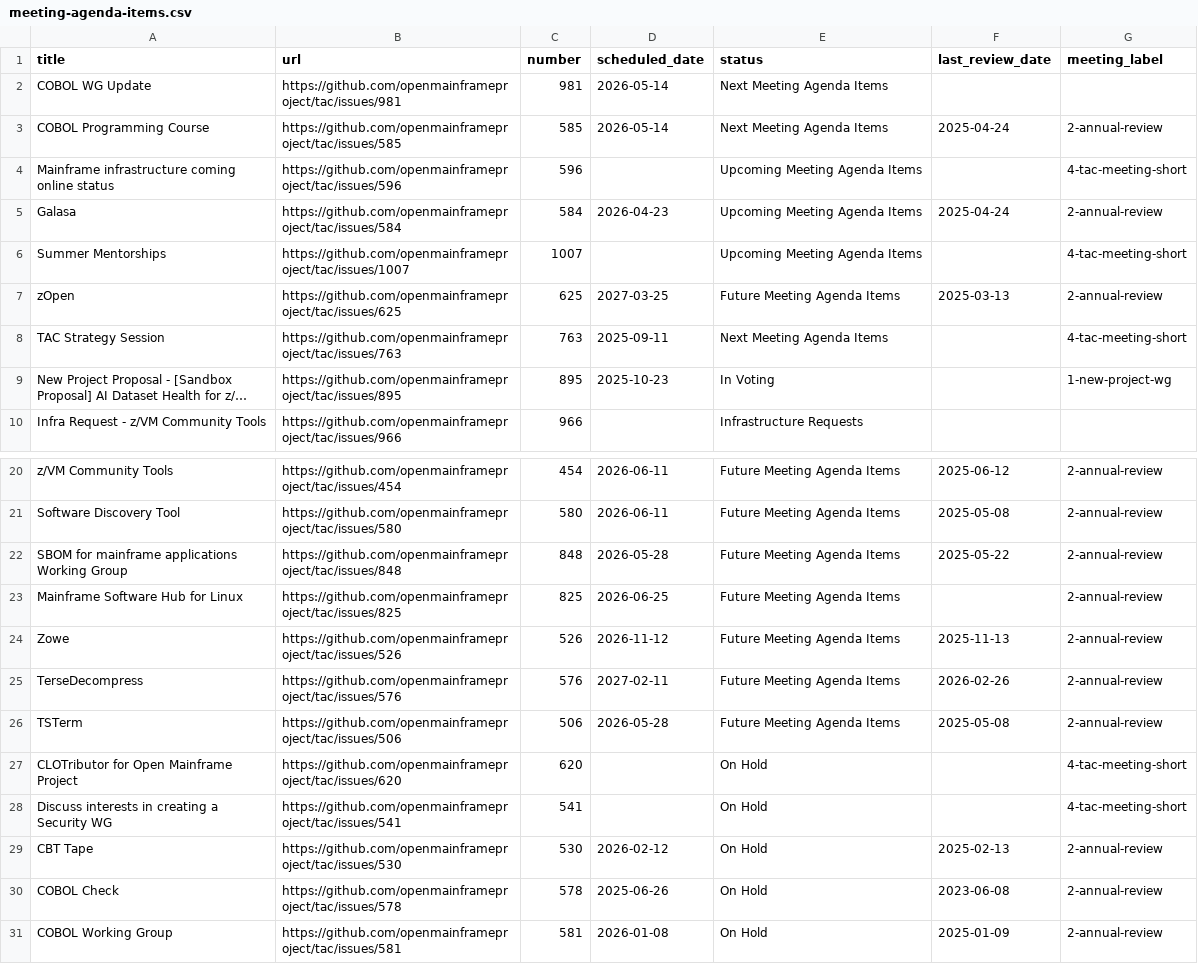
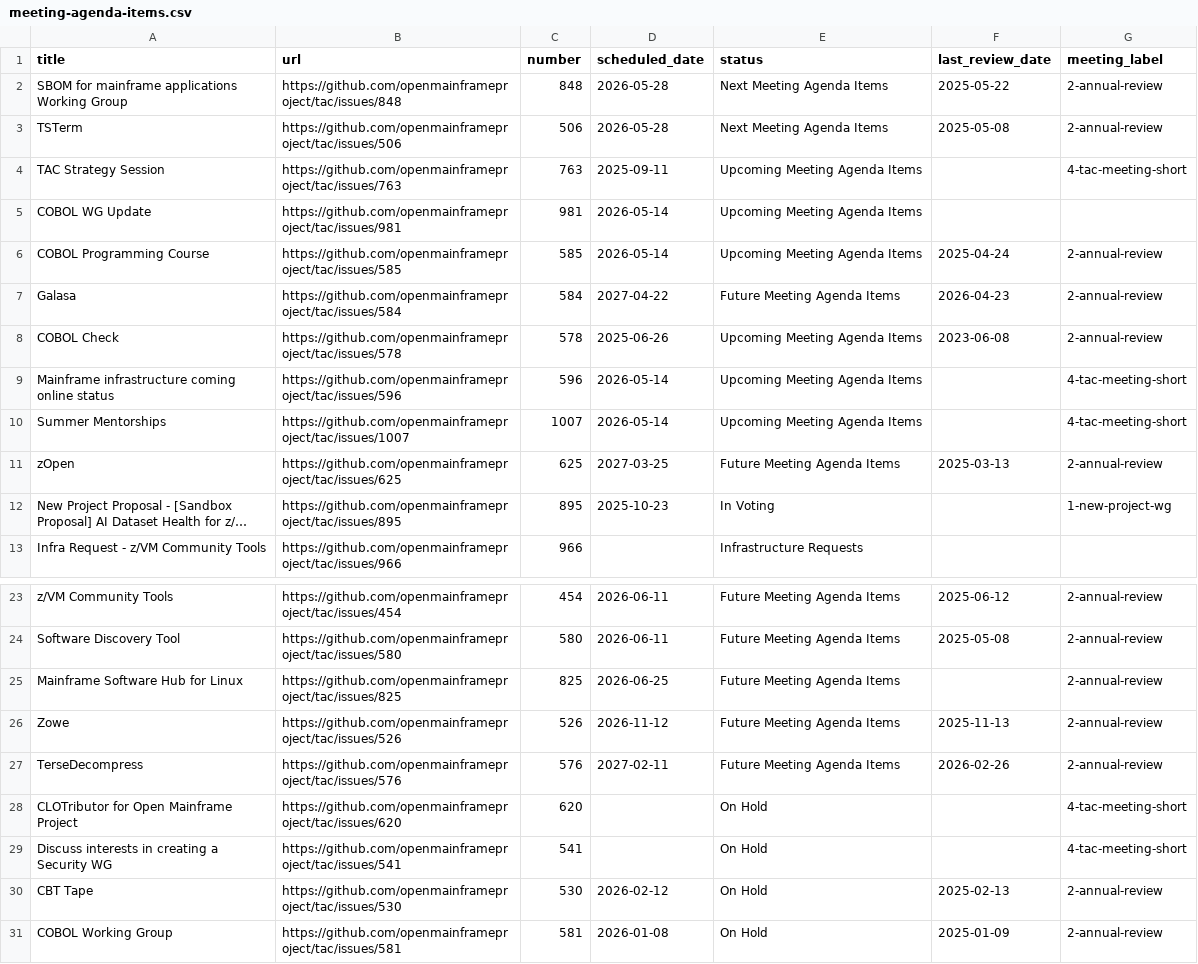
Before and after one commit to openmainframeproject/tac, a CSV file: _data/meeting-agenda-items.csv, drawn as a sheet; only a part is shown, gaps mark what is left out; long unchanged cells end in …; removed rows and columns are numbered as before the commit, all else as after; the diff names each change by its address in the sheet, - before the commit and + after, or states it on an @@ line.

Commit message:
Update Data Sources from LFX 2026-05-07 (#1030)
Signed-off-by: github-actions[bot] <41898282+github-actions[bot]@users.noreply.github.com>

```diff
--- a/_data/meeting-agenda-items.csv
+++ b/_data/meeting-agenda-items.csv
+row 2: SBOM for mainframe applications Working Group | https://github.com/openmainframeproject/tac/issues/848 | 848 | 2026-05-28 | Next Meeting Agenda Items | 2025-05-22 | 2-annual-review
+row 3: TSTerm | https://github.com/openmainframeproject/tac/issues/506 | 506 | 2026-05-28 | Next Meeting Agenda Items | 2025-05-08 | 2-annual-review
+row 4: TAC Strategy Session | https://github.com/openmainframeproject/tac/issues/763 | 763 | 2025-09-11 | Upcoming Meeting Agenda Items |  | 4-tac-meeting-short
-E5:E6 (status): Next Meeting Agenda Items
+E5:E6 (status): Upcoming Meeting Agenda Items
+row 7: Galasa | https://github.com/openmainframeproject/tac/issues/584 | 584 | 2027-04-22 | Future Meeting Agenda Items | 2026-04-23 | 2-annual-review
+row 8: COBOL Check | https://github.com/openmainframeproject/tac/issues/578 | 578 | 2025-06-26 | Upcoming Meeting Agenda Items | 2023-06-08 | 2-annual-review
-D9 (scheduled_date): (empty)
+D9 (scheduled_date): 2026-05-14
-row 5: Galasa | https://github.com/openmainframeproject/tac/issues/584 | 584 | 2026-04-23 | Upcoming Meeting Agenda Items | 2025-04-24 | 2-annual-review
-D10 (scheduled_date): (empty)
+D10 (scheduled_date): 2026-05-14
-row 8: TAC Strategy Session | https://github.com/openmainframeproject/tac/issues/763 | 763 | 2025-09-11 | Next Meeting Agenda Items |  | 4-tac-meeting-short
-row 22: SBOM for mainframe applications Working Group | https://github.com/openmainframeproject/tac/issues/848 | 848 | 2026-05-28 | Future Meeting Agenda Items | 2025-05-22 | 2-annual-review
-row 26: TSTerm | https://github.com/openmainframeproject/tac/issues/506 | 506 | 2026-05-28 | Future Meeting Agenda Items | 2025-05-08 | 2-annual-review
-row 30: COBOL Check | https://github.com/openmainframeproject/tac/issues/578 | 578 | 2025-06-26 | On Hold | 2023-06-08 | 2-annual-review
```
Also changed, not shown: _data/projects.csv.
